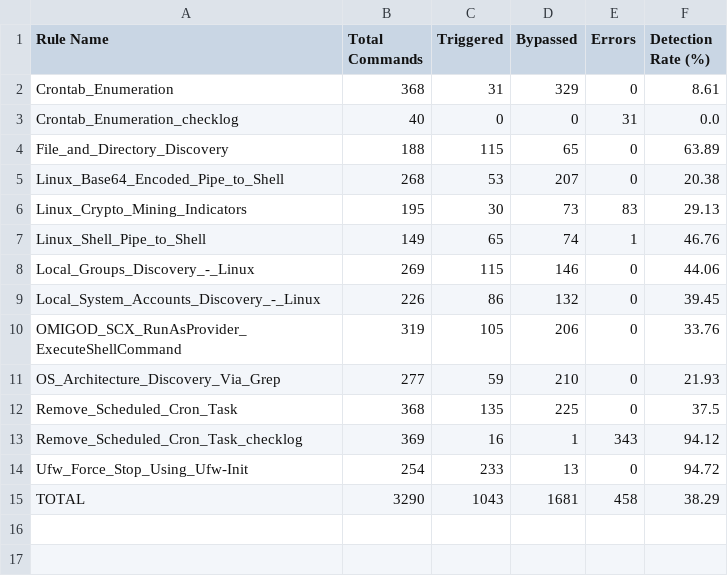
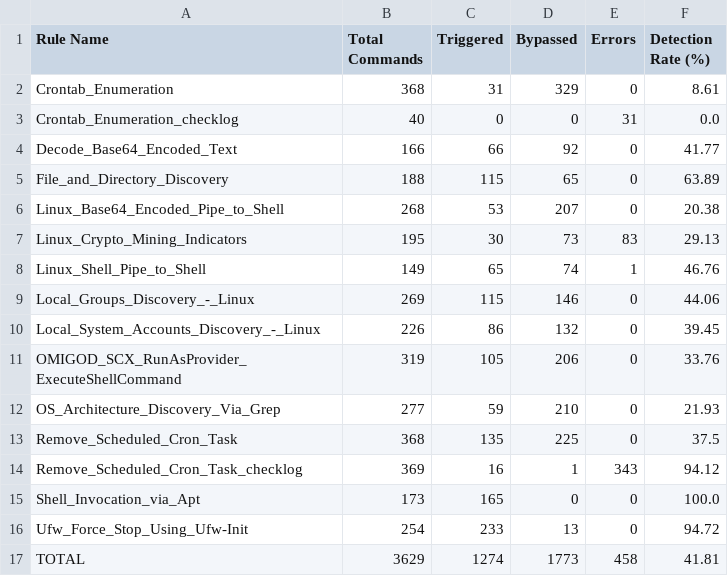
Before and after one commit to V1ncendzo/Auto_test_linux_Command, a CSV file: Summary_Report.csv, drawn as a sheet.

Commit message:
commit

```diff
--- a/Summary_Report.csv
+++ b/Summary_Report.csv
@@ -3,2 +3,3 @@ Crontab_Enumeration,368,31,329,0,8.61
 Crontab_Enumeration_checklog,40,0,0,31,0.0
+Decode_Base64_Encoded_Text,166,66,92,0,41.77
 File_and_Directory_Discovery,188,115,65,0,63.89
@@ -13,3 +14,4 @@ Remove_Scheduled_Cron_Task,368,135,225,0,37.5
 Remove_Scheduled_Cron_Task_checklog,369,16,1,343,94.12
+Shell_Invocation_via_Apt,173,165,0,0,100.0
 Ufw_Force_Stop_Using_Ufw-Init,254,233,13,0,94.72
-TOTAL,3290,1043,1681,458,38.29
+TOTAL,3629,1274,1773,458,41.81
```
